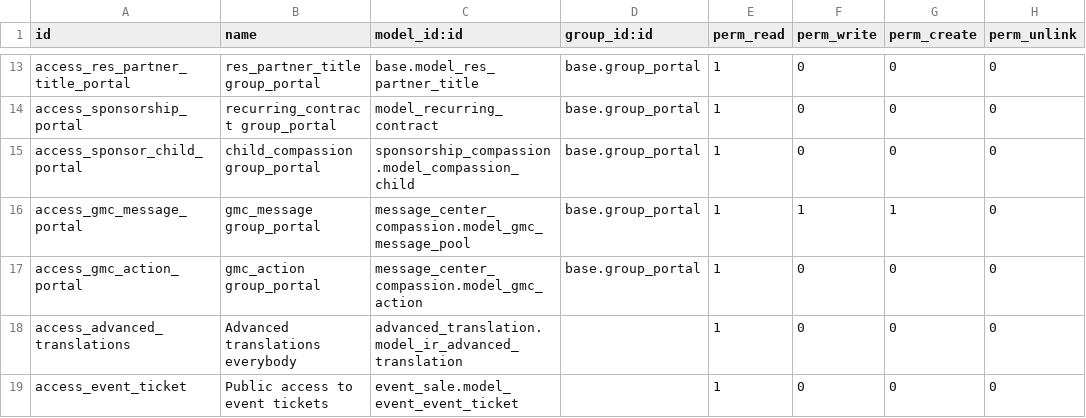
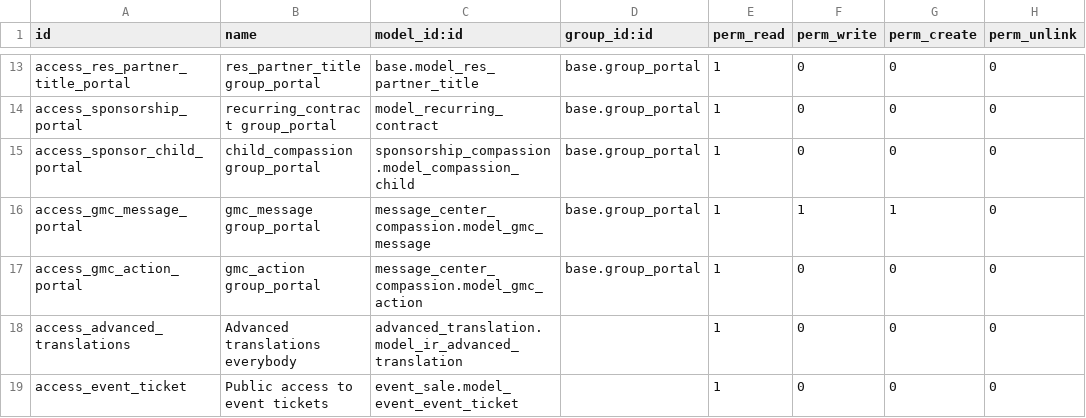
Before and after one commit to CompassionCH/compassion-switzerland, a CSV file: muskathlon/security/ir.model.access.csv, drawn as a sheet; only a part is shown, gaps mark what is left out.

Commit message:
CO-3049
Added geo_model inheritance in advocate_details

```diff
--- a/muskathlon/security/ir.model.access.csv
+++ b/muskathlon/security/ir.model.access.csv
@@ -15,3 +15,3 @@ access_sponsorship_portal,recurring_contract group_portal,model_recurring_contra
 access_sponsor_child_portal,child_compassion group_portal,sponsorship_compassion.model_compassion_child,base.group_portal,1,0,0,0
-access_gmc_message_portal,gmc_message group_portal,message_center_compassion.model_gmc_message_pool,base.group_portal,1,1,1,0
+access_gmc_message_portal,gmc_message group_portal,message_center_compassion.model_gmc_message,base.group_portal,1,1,1,0
 access_gmc_action_portal,gmc_action group_portal,message_center_compassion.model_gmc_action,base.group_portal,1,0,0,0
```
Also changed, not shown: 44 other files.
